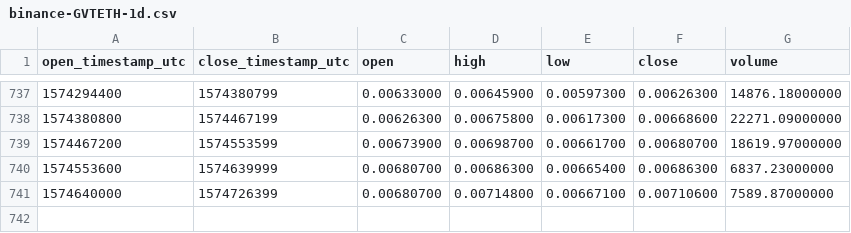
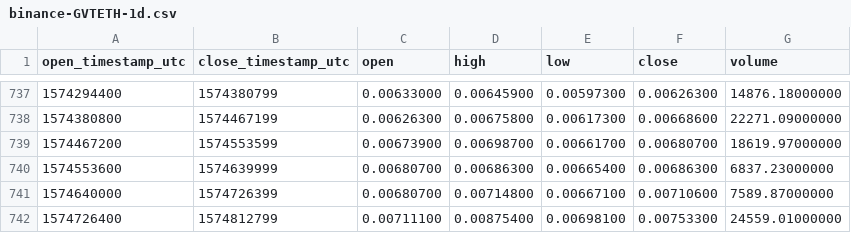
Before and after one commit to cryptobigbro/binance-GVTETH, a CSV file: binance-GVTETH-1d.csv, drawn as a sheet; only a part is shown, gaps mark what is left out.

Commit message:
Update OHLCV data.

```diff
--- a/binance-GVTETH-1d.csv
+++ b/binance-GVTETH-1d.csv
@@ -741 +741,2 @@ open_timestamp_utc,close_timestamp_utc,open,high,low,close,volume
 1574640000,1574726399,0.00680700,0.00714800,0.00667100,0.00710600,7589.87000000
+1574726400,1574812799,0.00711100,0.00875400,0.00698100,0.00753300,24559.01000000
```
Also changed, not shown: 1 other file.
